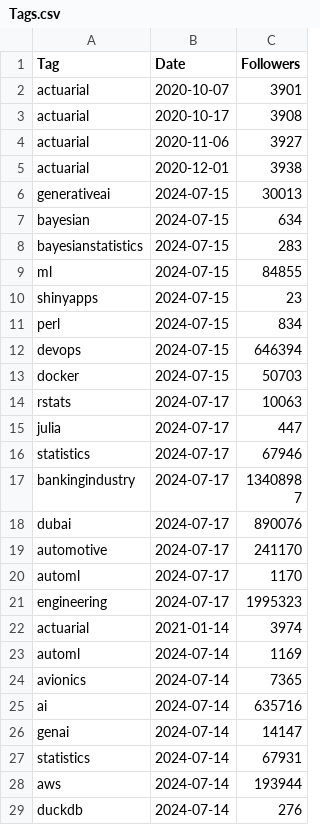
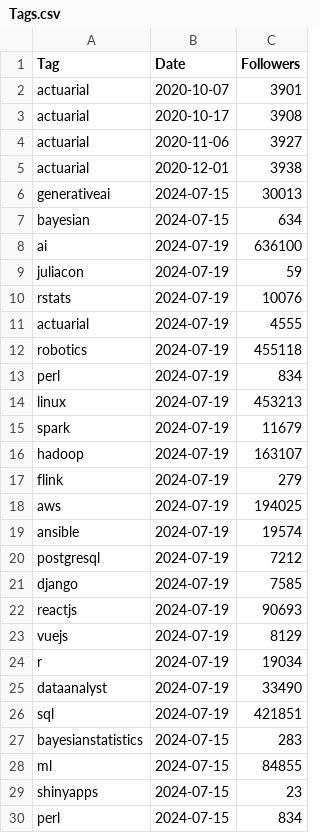
Before and after one commit to Joint-Operations-Working-Group/Social-Media-Analytics, a CSV file: LinkedInTags/Tags.csv, drawn as a sheet; only a part is shown; the shorter side is filled out with more unchanged rows; the diff names each change by its address in the sheet, - before the commit and + after, or states it on an @@ line.

Commit message:
Update Tags.csv

```diff
--- a/LinkedInTags/Tags.csv
+++ b/LinkedInTags/Tags.csv
+row 8: ai | 2024-07-19 | 636100
+row 9: juliacon | 2024-07-19 | 59
+row 10: rstats | 2024-07-19 | 10076
+row 11: actuarial | 2024-07-19 | 4555
+row 12: robotics | 2024-07-19 | 455118
+row 13: perl | 2024-07-19 | 834
+row 14: linux | 2024-07-19 | 453213
+row 15: spark | 2024-07-19 | 11679
+row 16: hadoop | 2024-07-19 | 163107
+row 17: flink | 2024-07-19 | 279
+row 18: aws | 2024-07-19 | 194025
+row 19: ansible | 2024-07-19 | 19574
+row 20: postgresql | 2024-07-19 | 7212
+row 21: django | 2024-07-19 | 7585
+row 22: reactjs | 2024-07-19 | 90693
+row 23: vuejs | 2024-07-19 | 8129
+row 24: r | 2024-07-19 | 19034
+row 25: dataanalyst | 2024-07-19 | 33490
+row 26: sql | 2024-07-19 | 421851
```
